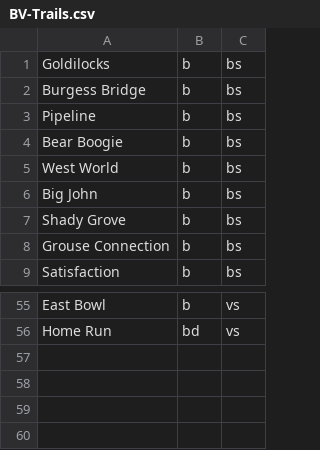
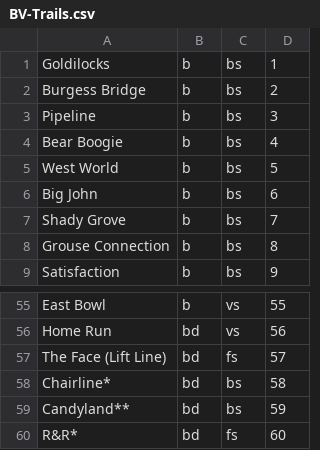
Before and after one commit to EXOEON/SkiLog, a CSV file: BV-Trails.csv, drawn as a sheet; only a part is shown, gaps mark what is left out; the diff names each change by its address in the sheet, - before the commit and + after, or states it on an @@ line.

```diff
--- a/BV-Trails.csv
+++ b/BV-Trails.csv
+column D, rows 1-9: 1 | 2 | 3 | 4 | 5 | 6 | 7 | 8 | 9; rows 55-56: 55 | 56
+row 57: The Face (Lift Line) | bd | fs | 57
+row 58: Chairline* | bd | bs | 58
+row 59: Candyland** | bd | bs | 59
+row 60: R&R* | bd | fs | 60
```
Also changed, not shown: 4 other files.
